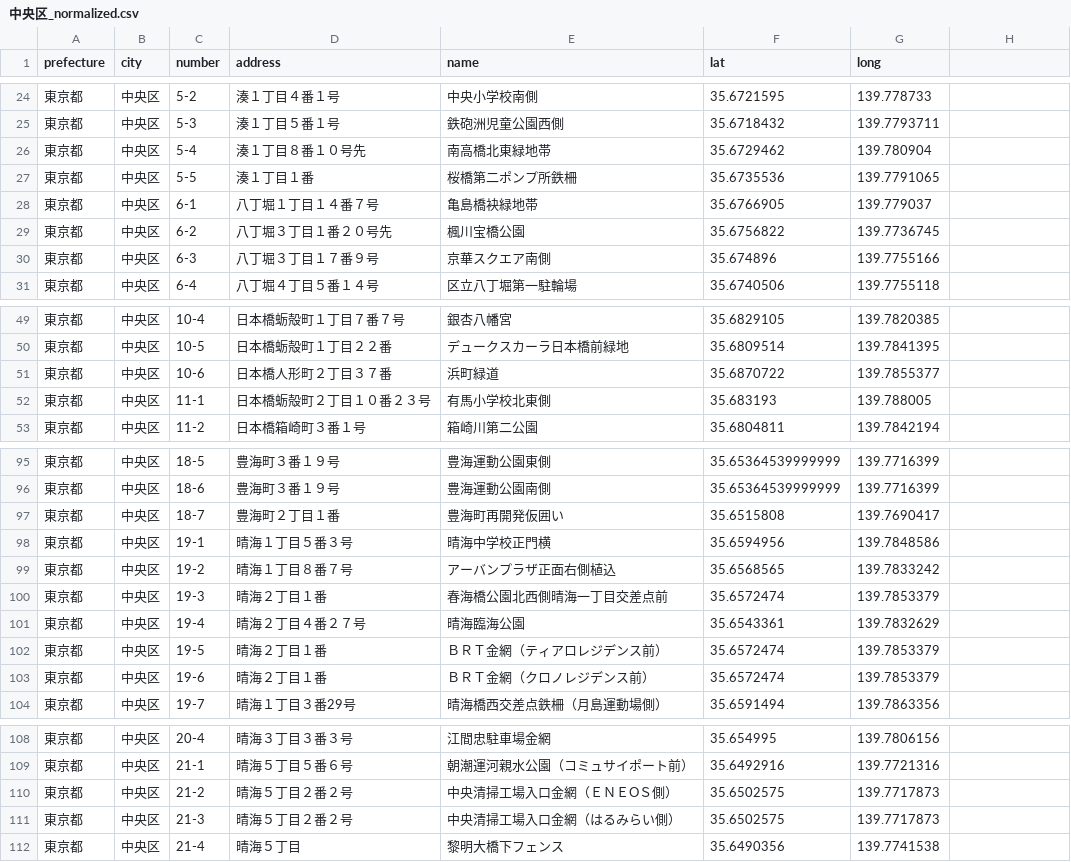
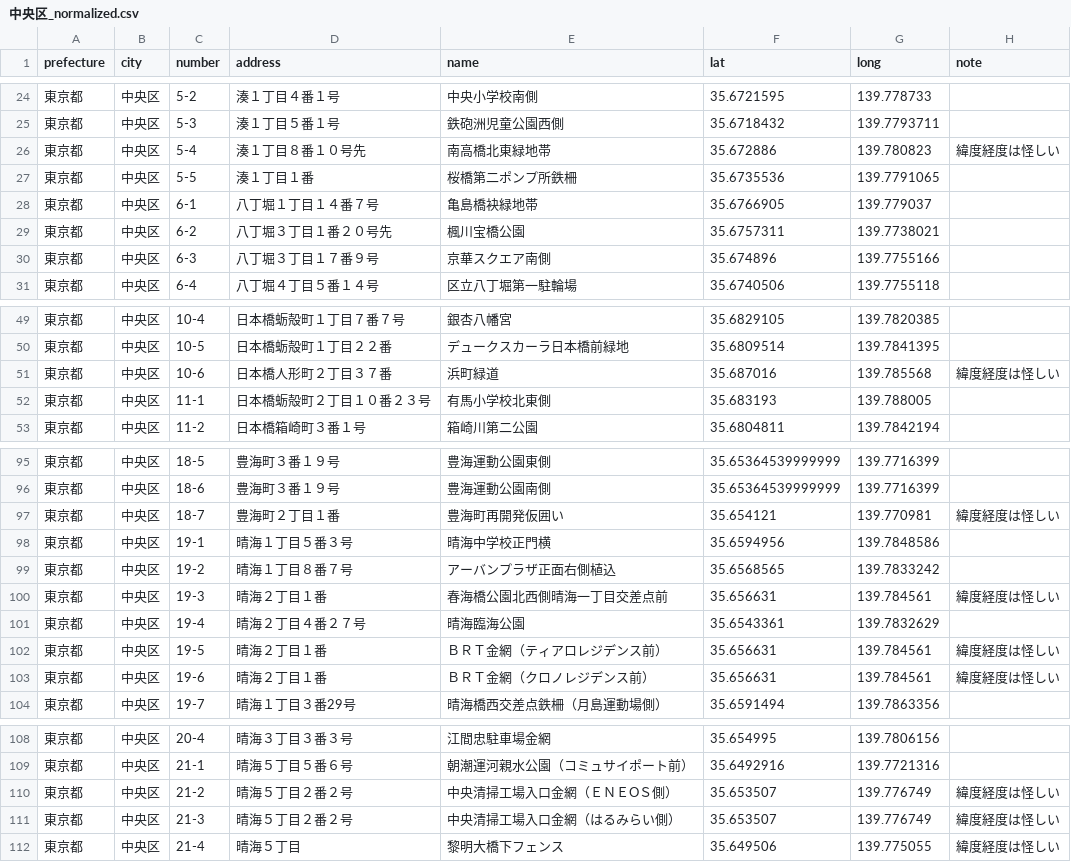
Before and after one commit to sonicboom719/geo_normalize_csv, a CSV file: sample/中央区_normalized.csv, drawn as a sheet; only a part is shown, gaps mark what is left out; the diff covers the shown part only.

```diff
--- a/sample/中央区_normalized.csv
+++ b/sample/中央区_normalized.csv
@@ -1 +1 @@
-prefecture,city,number,address,name,lat,long
+prefecture,city,number,address,name,lat,long,note
@@ -26 +26 @@ prefecture,city,number,address,name,lat,long
-東京都,中央区,5-4,湊１丁目８番１０号先,南高橋北東緑地帯,35.6729462,139.780904
+東京都,中央区,5-4,湊１丁目８番１０号先,南高橋北東緑地帯,35.672886,139.780823,緯度経度は怪しい
@@ -29 +29 @@ prefecture,city,number,address,name,lat,long
-東京都,中央区,6-2,八丁堀３丁目１番２０号先,楓川宝橋公園,35.6756822,139.7736745
+東京都,中央区,6-2,八丁堀３丁目１番２０号先,楓川宝橋公園,35.6757311,139.7738021,
@@ -51 +51 @@ prefecture,city,number,address,name,lat,long
-東京都,中央区,10-6,日本橋人形町２丁目３７番,浜町緑道,35.6870722,139.7855377
+東京都,中央区,10-6,日本橋人形町２丁目３７番,浜町緑道,35.687016,139.785568,緯度経度は怪しい
@@ -97 +97 @@ prefecture,city,number,address,name,lat,long
-東京都,中央区,18-7,豊海町２丁目１番,豊海町再開発仮囲い,35.6515808,139.7690417
+東京都,中央区,18-7,豊海町２丁目１番,豊海町再開発仮囲い,35.654121,139.770981,緯度経度は怪しい
@@ -100 +100 @@ prefecture,city,number,address,name,lat,long
-東京都,中央区,19-3,晴海２丁目１番,春海橋公園北西側晴海一丁目交差点前,35.6572474,139.7853379
+東京都,中央区,19-3,晴海２丁目１番,春海橋公園北西側晴海一丁目交差点前,35.656631,139.784561,緯度経度は怪しい
@@ -102,2 +102,2 @@ prefecture,city,number,address,name,lat,long
-東京都,中央区,19-5,晴海２丁目１番,ＢＲＴ金網（ティアロレジデンス前）,35.6572474,139.7853379
-東京都,中央区,19-6,晴海２丁目１番,ＢＲＴ金網（クロノレジデンス前）,35.6572474,139.7853379
+東京都,中央区,19-5,晴海２丁目１番,ＢＲＴ金網（ティアロレジデンス前）,35.656631,139.784561,緯度経度は怪しい
+東京都,中央区,19-6,晴海２丁目１番,ＢＲＴ金網（クロノレジデンス前）,35.656631,139.784561,緯度経度は怪しい
@@ -110,3 +110,3 @@ prefecture,city,number,address,name,lat,long
-東京都,中央区,21-2,晴海５丁目２番２号,中央清掃工場入口金網（ＥＮＥОＳ側）,35.6502575,139.7717873
-東京都,中央区,21-3,晴海５丁目２番２号,中央清掃工場入口金網（はるみらい側）,35.6502575,139.7717873
-東京都,中央区,21-4,晴海５丁目,黎明大橋下フェンス,35.6490356,139.7741538
+東京都,中央区,21-2,晴海５丁目２番２号,中央清掃工場入口金網（ＥＮＥОＳ側）,35.653507,139.776749,緯度経度は怪しい
+東京都,中央区,21-3,晴海５丁目２番２号,中央清掃工場入口金網（はるみらい側）,35.653507,139.776749,緯度経度は怪しい
+東京都,中央区,21-4,晴海５丁目,黎明大橋下フェンス,35.649506,139.775055,緯度経度は怪しい
```
Also changed, not shown: 6 edited cells elsewhere in this file, 3 other files.
